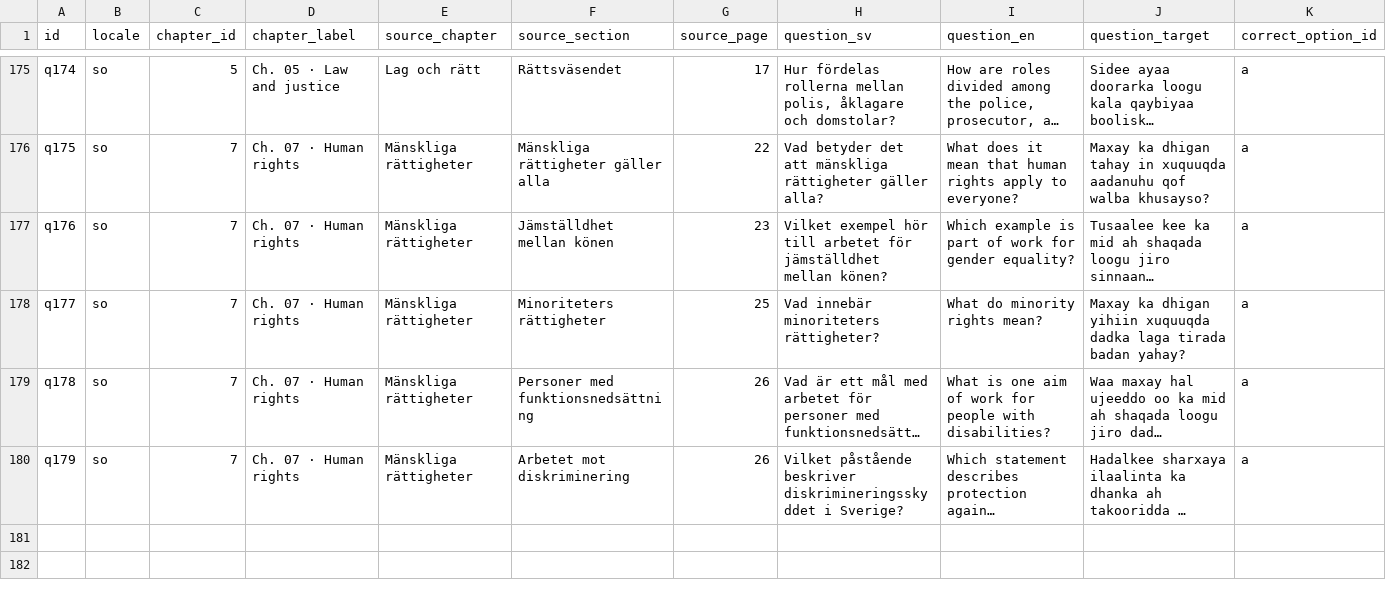
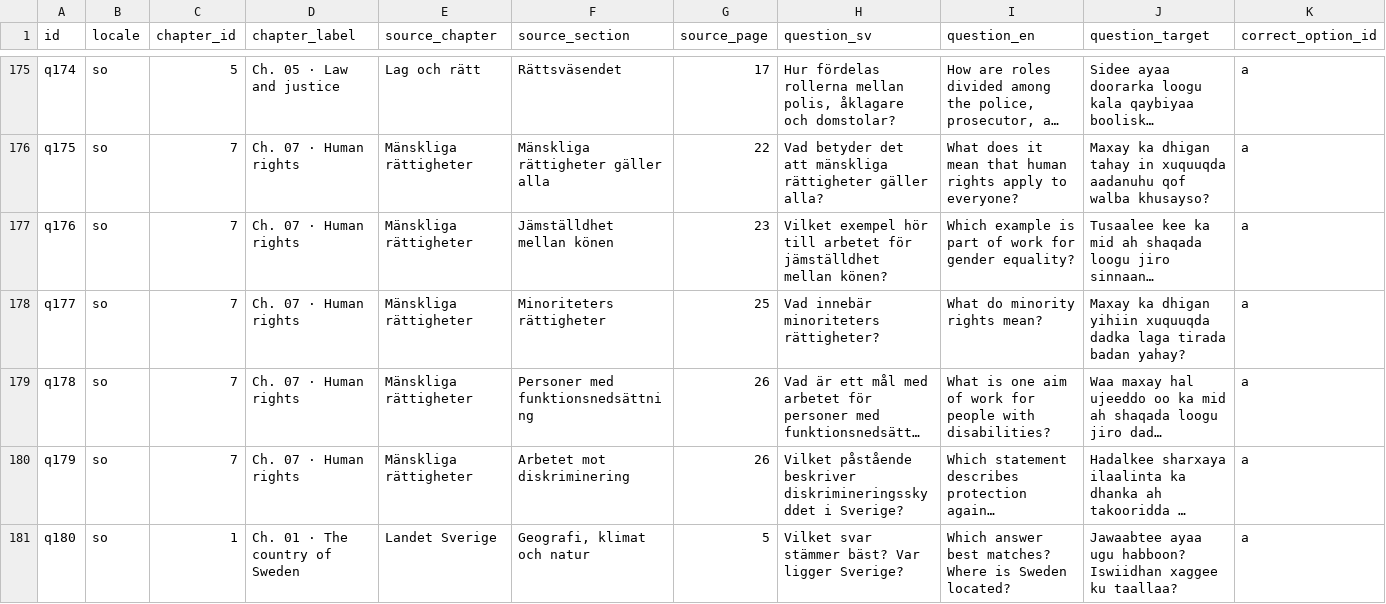
Before and after one commit to SzeChunYiu/Swedish_Civic_Test, a TSV file: docs/localization/review-packets/question-i18n-v8/so.tsv, drawn as a sheet; only a part is shown, gaps mark what is left out; long unchanged cells end in …; rows hold the shown columns only; the diff names each change by its address in the sheet, - before the commit and + after, or states it on an @@ line.

Commit message:
i18n: add q180 question translations (#2436)

```diff
--- a/docs/localization/review-packets/question-i18n-v8/so.tsv
+++ b/docs/localization/review-packets/question-i18n-v8/so.tsv
+row 181: q180 | so | 1 | Ch. 01 · The country of Sweden | Landet Sverige | Geografi, klimat och natur | 5 | Vilket svar stämmer bäst? Var ligger Sverige? | Which answer best matches? Where is Sweden located? | Jawaabtee ayaa ugu habboon? Iswiidhan xaggee ku taallaa? | a
```
Also changed, not shown: docs/localization/review-packets/question-i18n-v8/tr.tsv, docs/localization/review-packets/question-i18n-v8/zh-Hans.tsv, 26 other files.
